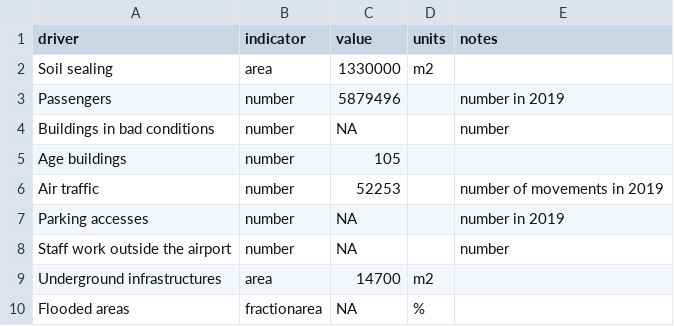
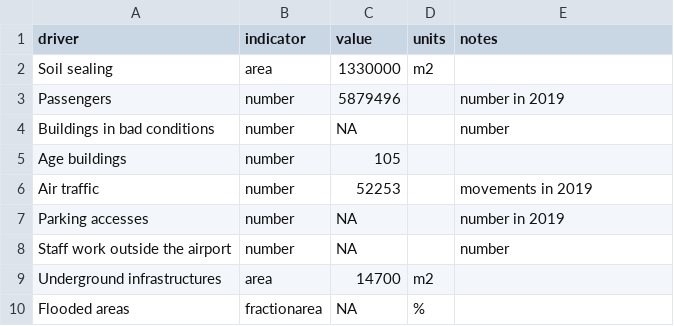
Before and after one commit to mirasac/mscunito-thesis-code, a CSV file: data/ciampino/sensitivity.csv, drawn as a sheet.

Commit message:
feat: convert categorical values to numerical
Values are not in the correct order.
Restore original comment in article for sensitivity indicator.

```diff
--- a/data/ciampino/sensitivity.csv
+++ b/data/ciampino/sensitivity.csv
@@ -5,3 +5,3 @@ Buildings in bad conditions,number,NA,,number
 Age buildings,number,105,,
-Air traffic,number,52253,,number of movements in 2019
+Air traffic,number,52253,,movements in 2019
 Parking accesses,number,NA,,number in 2019
```
Also changed, not shown: data/ciampino/adaptivecapacity.csv.
